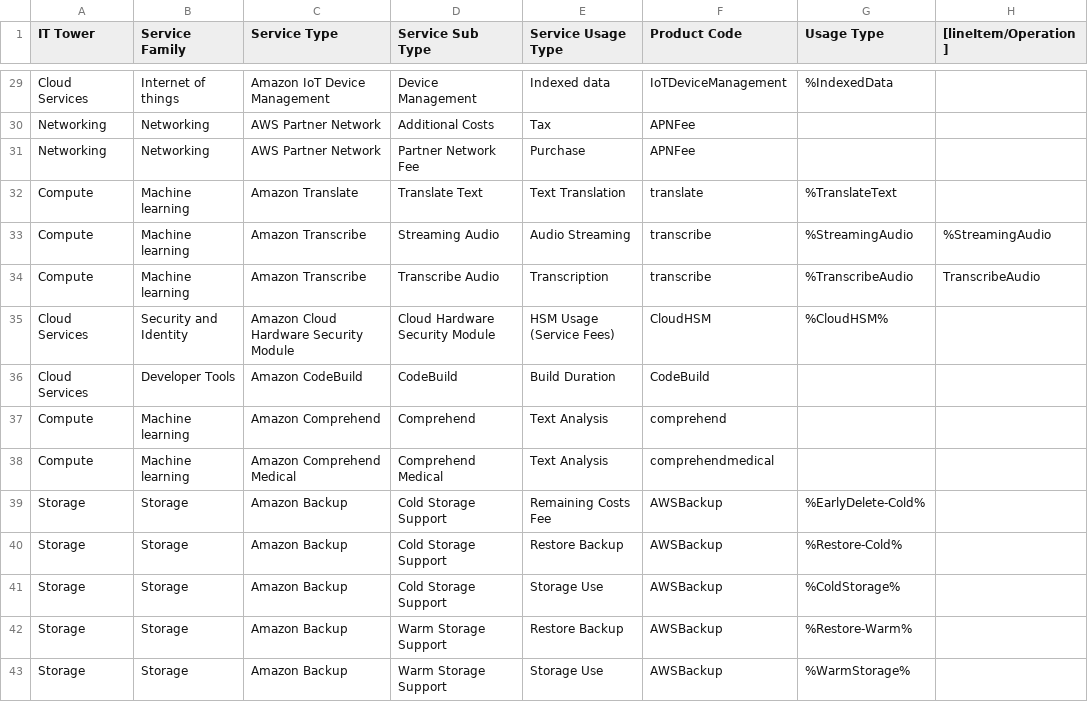
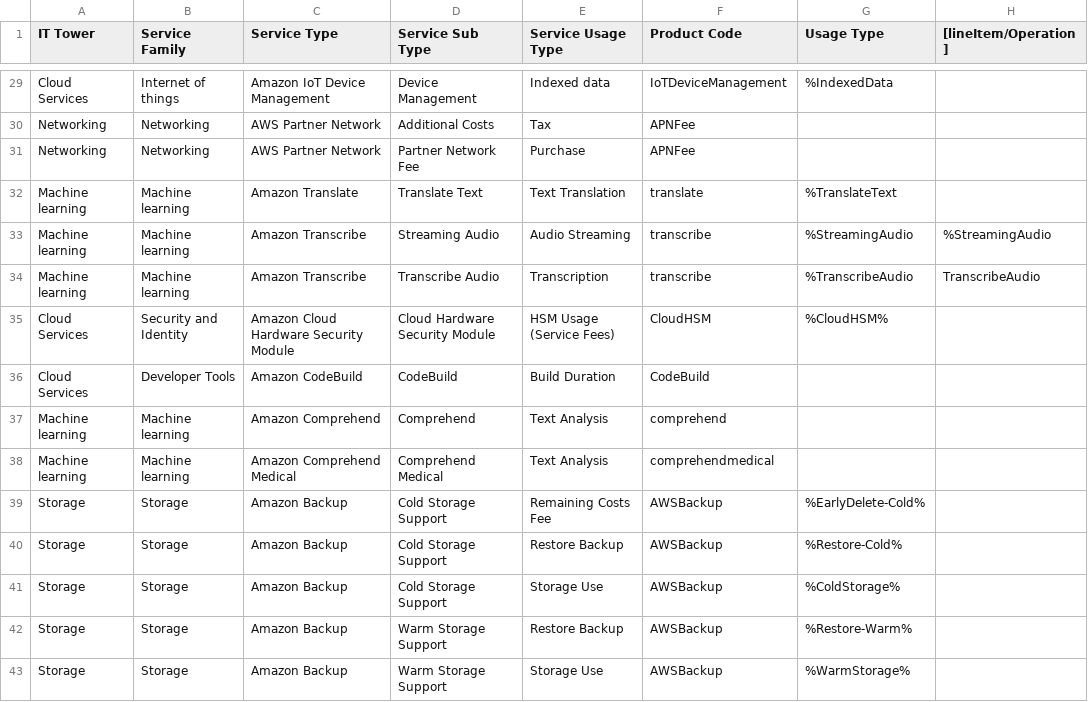
Before and after one commit to plida/itmo_devops-cloud, a CSV file: cloud_lab1/yetti cloud lab 1 - Mapping Rules AWS team 2.csv, drawn as a sheet; only a part is shown, gaps mark what is left out; the diff names each change by its address in the sheet, - before the commit and + after, or states it on an @@ line.

Commit message:
Update yetti cloud lab 1 - Mapping Rules AWS team 2.csv

```diff
--- a/cloud_lab1/yetti cloud lab 1 - Mapping Rules AWS team 2.csv
+++ b/cloud_lab1/yetti cloud lab 1 - Mapping Rules AWS team 2.csv
-A32:A34 (IT Tower): Compute
+A32:A34 (IT Tower): Machine learning
-A37:A38 (IT Tower): Compute
+A37:A38 (IT Tower): Machine learning
```
